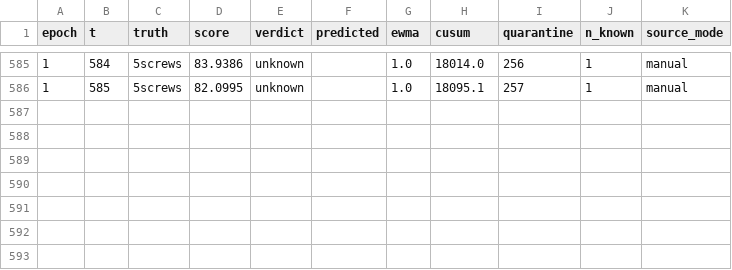
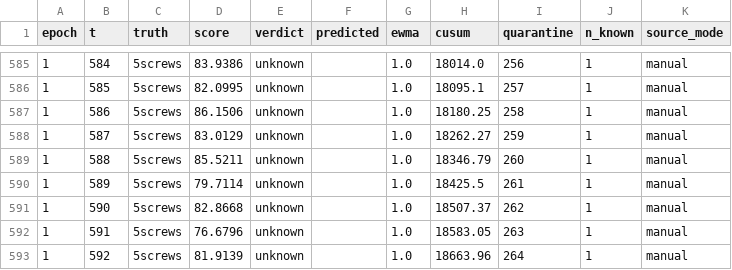
Before and after one commit to Drone-Motors-Unknown-Faults-Detection/Lineage, a CSV file: output/web_server/2026-08-26-13-30-29/samples_epoch01.csv, drawn as a sheet; only a part is shown, gaps mark what is left out; the diff names each change by its address in the sheet, - before the commit and + after, or states it on an @@ line.

```diff
--- a/output/web_server/2026-08-26-13-30-29/samples_epoch01.csv
+++ b/output/web_server/2026-08-26-13-30-29/samples_epoch01.csv
+row 587: 1 | 586 | 5screws | 86.1506 | unknown |  | 1.0 | 18180.25 | 258 | 1 | manual
+row 588: 1 | 587 | 5screws | 83.0129 | unknown |  | 1.0 | 18262.27 | 259 | 1 | manual
+row 589: 1 | 588 | 5screws | 85.5211 | unknown |  | 1.0 | 18346.79 | 260 | 1 | manual
+row 590: 1 | 589 | 5screws | 79.7114 | unknown |  | 1.0 | 18425.5 | 261 | 1 | manual
+row 591: 1 | 590 | 5screws | 82.8668 | unknown |  | 1.0 | 18507.37 | 262 | 1 | manual
+row 592: 1 | 591 | 5screws | 76.6796 | unknown |  | 1.0 | 18583.05 | 263 | 1 | manual
+row 593: 1 | 592 | 5screws | 81.9139 | unknown |  | 1.0 | 18663.96 | 264 | 1 | manual
```
Also changed, not shown: 2 other files.
